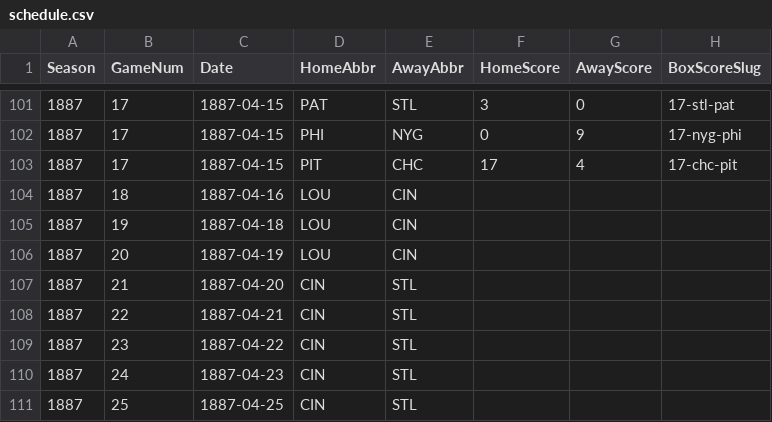
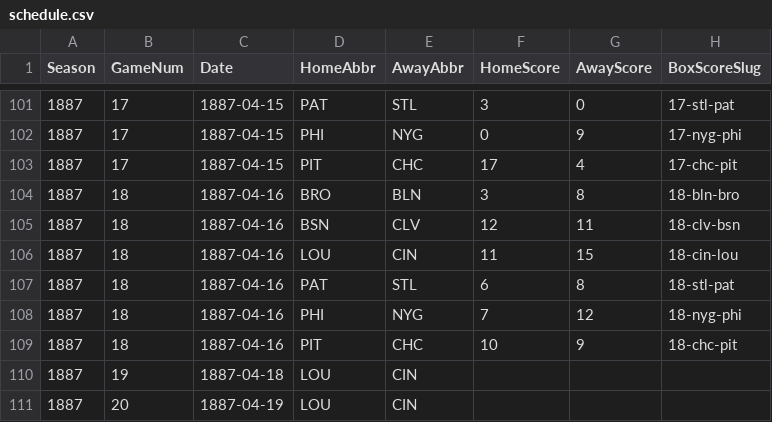
Before and after one commit to crazyjoe02/RewriteHistory, a CSV file: bbsite/data/1887/schedule.csv, drawn as a sheet; only a part is shown, gaps mark what is left out; the shorter side is filled out with more unchanged rows.

Commit message:
1887 Game 18

```diff
--- a/bbsite/data/1887/schedule.csv
+++ b/bbsite/data/1887/schedule.csv
@@ -103,3 +103,8 @@ Season,GameNum,Date,HomeAbbr,AwayAbbr,HomeScore,AwayScore,BoxScoreSlug
 1887,17,1887-04-15,PIT,CHC,17,4,17-chc-pit
-1887,18,1887-04-16,LOU,CIN,,,
+1887,18,1887-04-16,BRO,BLN,3,8,18-bln-bro
+1887,18,1887-04-16,BSN,CLV,12,11,18-clv-bsn
+1887,18,1887-04-16,LOU,CIN,11,15,18-cin-lou
+1887,18,1887-04-16,PAT,STL,6,8,18-stl-pat
+1887,18,1887-04-16,PHI,NYG,7,12,18-nyg-phi
+1887,18,1887-04-16,PIT,CHC,10,9,18-chc-pit
 1887,19,1887-04-18,LOU,CIN,,,
```
Also changed, not shown: 20 other files.
